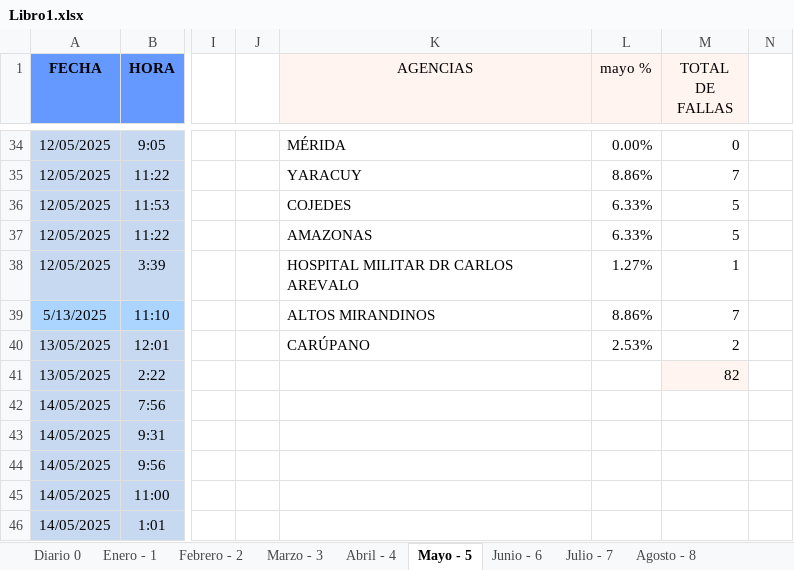
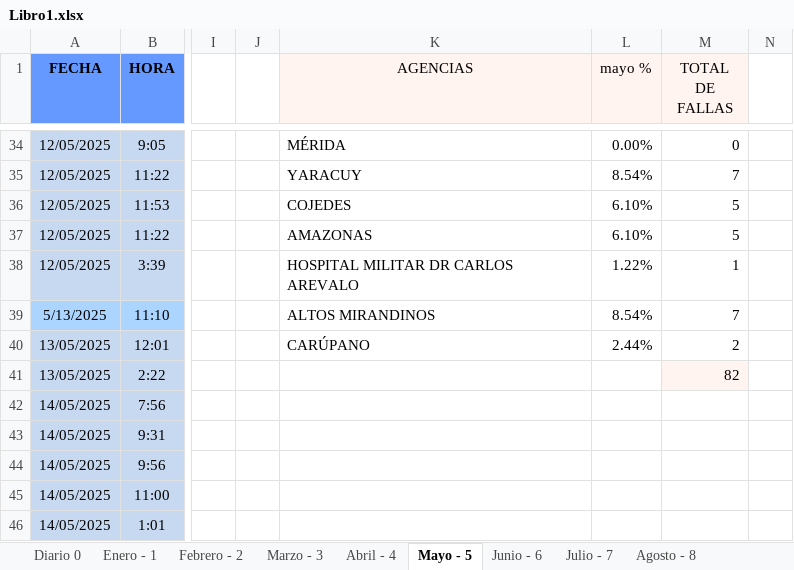
Before and after one commit to zairelyshdz/caidas_agencias_banfanb, an Excel workbook: Libro1.xlsx, sheet Mayo - 5, drawn as a sheet; only a part is shown, gaps mark what is left out; values as stored, in another font and other column widths than the file's, no borders; the diff covers the shown part only; the diff names each change by its address in the sheet, - before the commit and + after, or states it on an @@ line.

```diff
--- a/Libro1.xlsx (sheet Mayo - 5)
+++ b/Libro1.xlsx (sheet Mayo - 5)
-L35 (mayo %): 8.86%
+L35 (mayo %): 8.54%
-L36:L37 (mayo %): 6.33%
+L36:L37 (mayo %): 6.10%
-L38 (mayo %): 1.27%
+L38 (mayo %): 1.22%
-L39 (mayo %): 8.86%
+L39 (mayo %): 8.54%
-L40 (mayo %): 2.53%
+L40 (mayo %): 2.44%
```
Also changed, not shown: 22 edited cells elsewhere in this sheet, formulas that keep their value.
